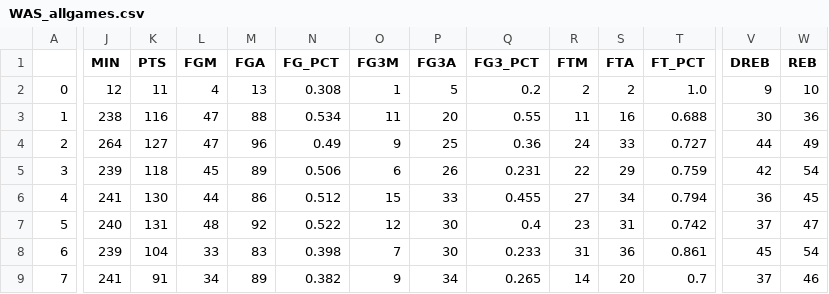
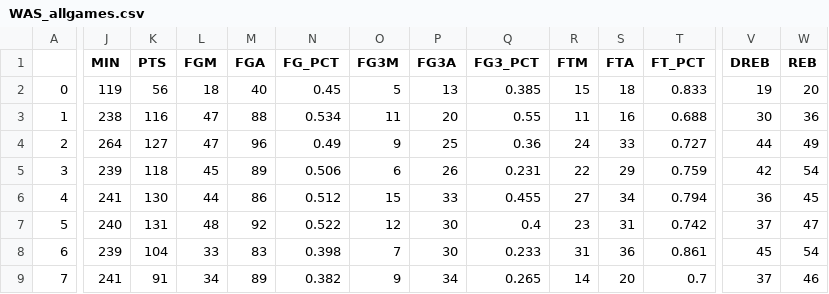
Before and after one commit to EllAchE/nba_tipoff, a CSV file: Data/CSV/season_summary_data/WAS_allgames.csv, drawn as a sheet; only a part is shown, gaps mark what is left out; the diff covers the shown part only; the diff names each change by its address in the sheet, - before the commit and + after, or states it on an @@ line.

```diff
--- a/Data/CSV/season_summary_data/WAS_allgames.csv
+++ b/Data/CSV/season_summary_data/WAS_allgames.csv
-J2 (MIN): 12
+J2 (MIN): 119
-K2 (PTS): 11
+K2 (PTS): 56
-L2 (FGM): 4
+L2 (FGM): 18
-M2 (FGA): 13
+M2 (FGA): 40
-N2 (FG_PCT): 0.308
+N2 (FG_PCT): 0.45
-O2 (FG3M): 1
+O2 (FG3M): 5
-P2 (FG3A): 5
+P2 (FG3A): 13
-Q2 (FG3_PCT): 0.2
+Q2 (FG3_PCT): 0.385
-R2 (FTM): 2
+R2 (FTM): 15
-S2 (FTA): 2
+S2 (FTA): 18
-T2 (FT_PCT): 1.0
+T2 (FT_PCT): 0.833
-V2 (DREB): 9
+V2 (DREB): 19
-W2 (REB): 10
+W2 (REB): 20
```
Also changed, not shown: 5 edited cells elsewhere in this file, Data/CSV/season_summary_data/LAC_allgames.csv, Data/CSV/season_summary_data/MEM_allgames.csv, 13 other files.
